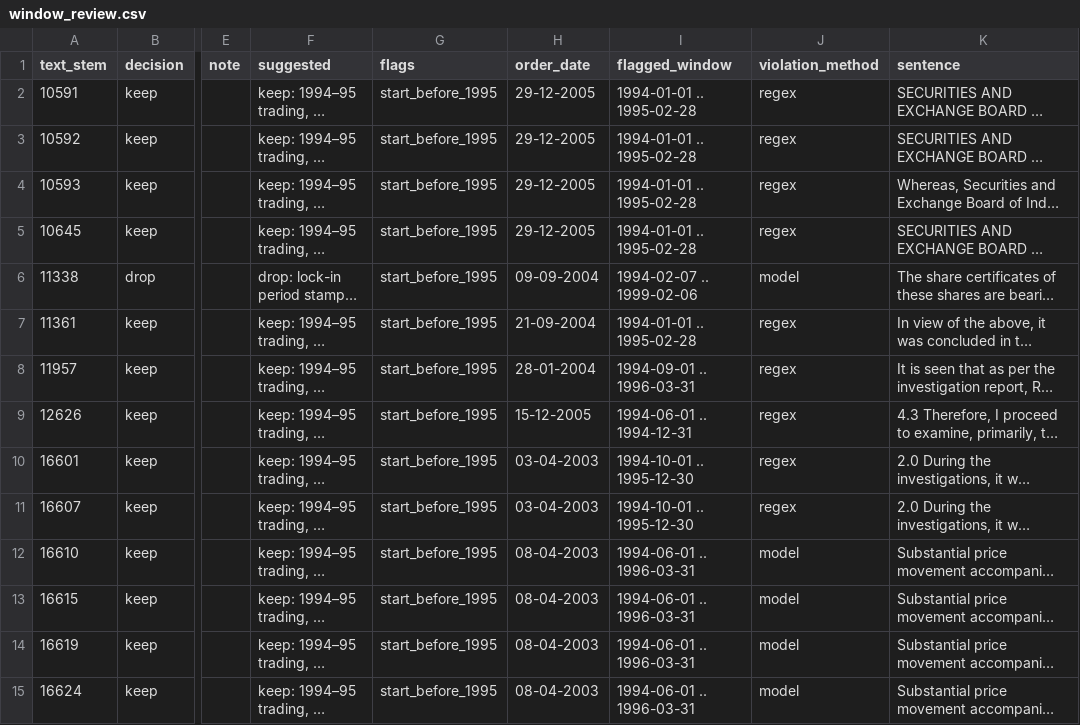
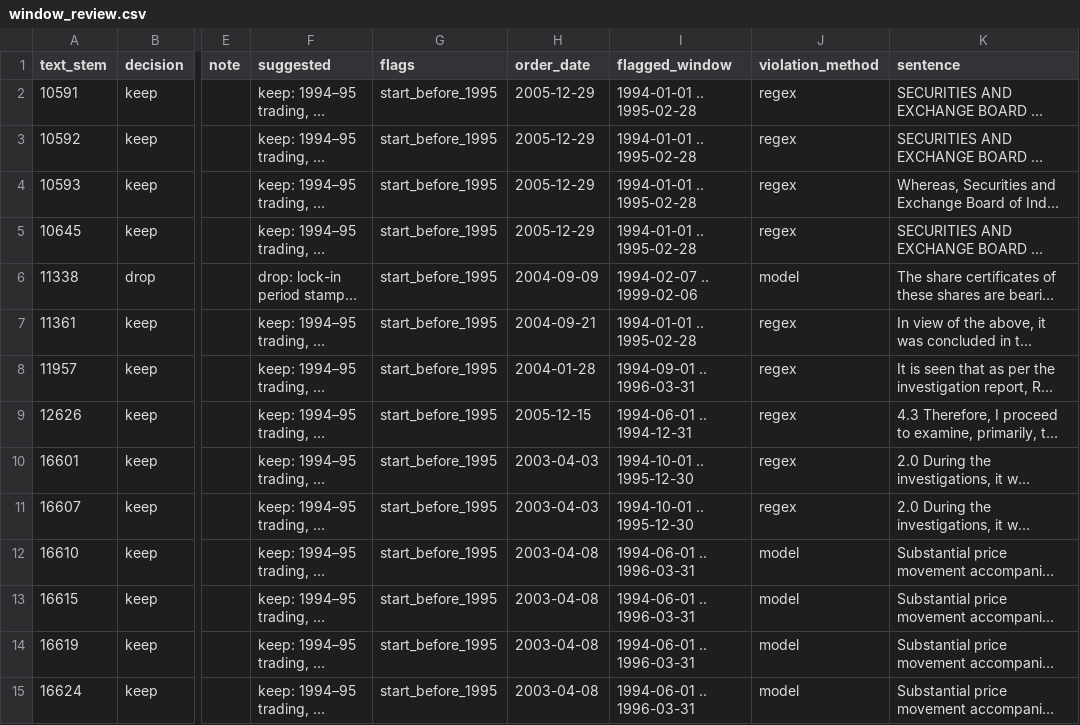
Before and after one commit to Prakhar072/thesis, a CSV file: hand/window_review.csv, drawn as a sheet; only a part is shown, gaps mark what is left out; long unchanged cells end in …; the diff covers the shown part only; the diff names each change by its address in the sheet, - before the commit and + after, or states it on an @@ line.

```diff
--- a/hand/window_review.csv
+++ b/hand/window_review.csv
-H2:H5 (order_date): 29-12-2005
+H2:H5 (order_date): 2005-12-29
-H6 (order_date): 09-09-2004
+H6 (order_date): 2004-09-09
-H7 (order_date): 21-09-2004
+H7 (order_date): 2004-09-21
-H8 (order_date): 28-01-2004
+H8 (order_date): 2004-01-28
-H9 (order_date): 15-12-2005
+H9 (order_date): 2005-12-15
-H10:H11 (order_date): 03-04-2003
+H10:H11 (order_date): 2003-04-03
-H12:H15 (order_date): 08-04-2003
+H12:H15 (order_date): 2003-04-08
```
Also changed, not shown: 34 edited cells elsewhere in this file, 10 other files.
